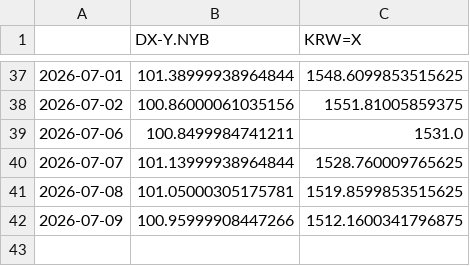
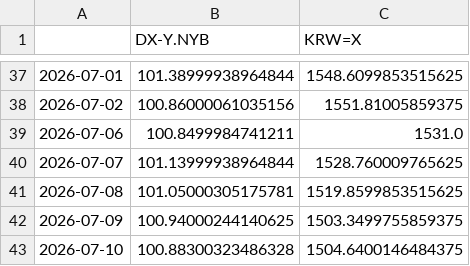
Before and after one commit to pinedance/quant-data-open, a TSV file: US/economy/D/data.tsv, drawn as a sheet; only a part is shown, gaps mark what is left out.

```diff
--- a/US/economy/D/data.tsv
+++ b/US/economy/D/data.tsv
@@ -41,2 +41,3 @@
 2026-07-08	101.05000305175781	1519.8599853515625
-2026-07-09	100.95999908447266	1512.1600341796875
+2026-07-09	100.94000244140625	1503.3499755859375
+2026-07-10	100.88300323486328	1504.6400146484375
```
Also changed, not shown: KR/economy/D/ECOS.tsv, KR/economy/D/markets.tsv, 1 other file.
